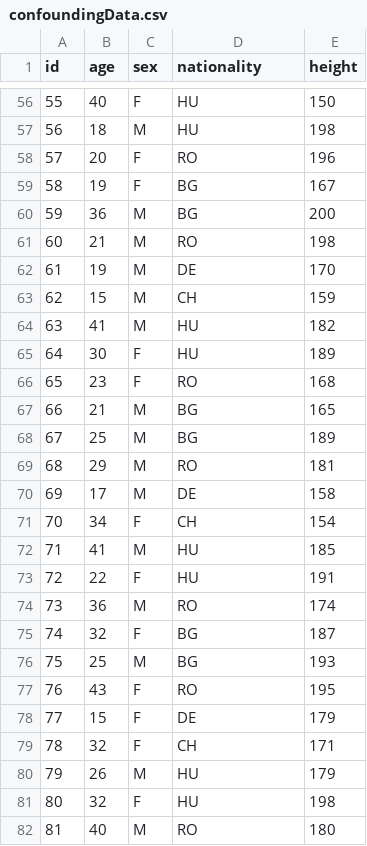
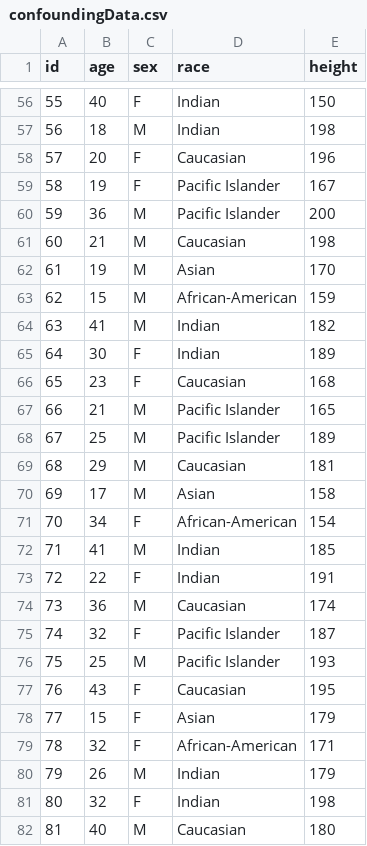
Before and after one commit to FeatureCloud/fc-cluster-visualization-app, a CSV file: data/confoundingData.csv, drawn as a sheet; only a part is shown, gaps mark what is left out; the diff covers the shown part only.

```diff
--- a/data/confoundingData.csv
+++ b/data/confoundingData.csv
@@ -1 +1 @@
-id;age;sex;nationality;height
+id;age;sex;race;height
@@ -56,27 +56,27 @@ id;age;sex;nationality;height
-55;40;F;HU;150
-56;18;M;HU;198
-57;20;F;RO;196
-58;19;F;BG;167
-59;36;M;BG;200
-60;21;M;RO;198
-61;19;M;DE;170
-62;15;M;CH;159
-63;41;M;HU;182
-64;30;F;HU;189
-65;23;F;RO;168
-66;21;M;BG;165
-67;25;M;BG;189
-68;29;M;RO;181
-69;17;M;DE;158
-70;34;F;CH;154
-71;41;M;HU;185
-72;22;F;HU;191
-73;36;M;RO;174
-74;32;F;BG;187
-75;25;M;BG;193
-76;43;F;RO;195
-77;15;F;DE;179
-78;32;F;CH;171
-79;26;M;HU;179
-80;32;F;HU;198
-81;40;M;RO;180
+55;40;F;Indian;150
+56;18;M;Indian;198
+57;20;F;Caucasian;196
+58;19;F;Pacific Islander;167
+59;36;M;Pacific Islander;200
+60;21;M;Caucasian;198
+61;19;M;Asian;170
+62;15;M;African-American;159
+63;41;M;Indian;182
+64;30;F;Indian;189
+65;23;F;Caucasian;168
+66;21;M;Pacific Islander;165
+67;25;M;Pacific Islander;189
+68;29;M;Caucasian;181
+69;17;M;Asian;158
+70;34;F;African-American;154
+71;41;M;Indian;185
+72;22;F;Indian;191
+73;36;M;Caucasian;174
+74;32;F;Pacific Islander;187
+75;25;M;Pacific Islander;193
+76;43;F;Caucasian;195
+77;15;F;Asian;179
+78;32;F;African-American;171
+79;26;M;Indian;179
+80;32;F;Indian;198
+81;40;M;Caucasian;180
```
Also changed, not shown: 123 edited cells elsewhere in this file, data/distanceMatrix.csv, data/localData.csv, 5 other files.
